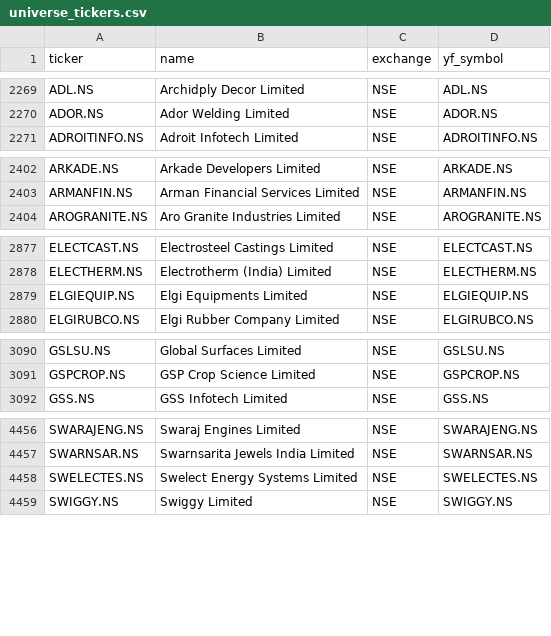
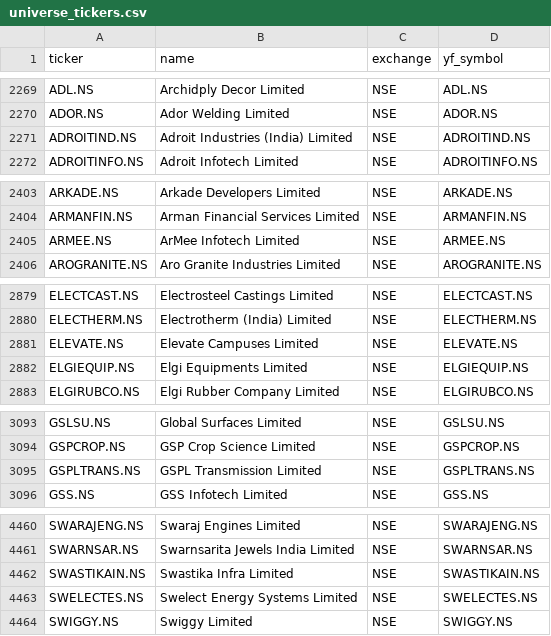
Before and after one commit to Aakash10867/graham-agent, a CSV file: universe_tickers.csv, drawn as a sheet; only a part is shown, gaps mark what is left out; the diff names each change by its address in the sheet, - before the commit and + after, or states it on an @@ line.

```diff
--- a/universe_tickers.csv
+++ b/universe_tickers.csv
+row 2271: ADROITIND.NS | Adroit Industries (India) Limited | NSE | ADROITIND.NS
+row 2405: ARMEE.NS | ArMee Infotech Limited | NSE | ARMEE.NS
+row 2881: ELEVATE.NS | Elevate Campuses Limited | NSE | ELEVATE.NS
+row 3095: GSPLTRANS.NS | GSPL Transmission Limited | NSE | GSPLTRANS.NS
+row 4462: SWASTIKAIN.NS | Swastika Infra Limited | NSE | SWASTIKAIN.NS
```
Also changed, not shown: 2 other files.
